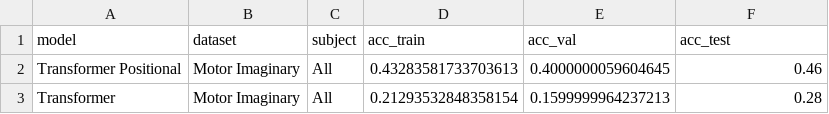
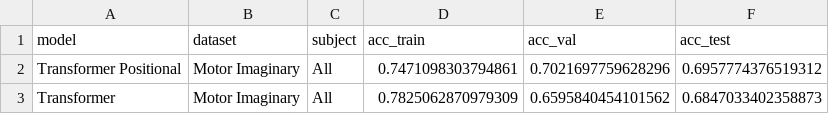
Before and after one commit to maods2/EEG-Analysis-, a CSV file: src/artifacts/results_Transformer_models.csv, drawn as a sheet.

```diff
--- a/src/artifacts/results_Transformer_models.csv
+++ b/src/artifacts/results_Transformer_models.csv
@@ -1,3 +1,3 @@
 model,dataset,subject,acc_train,acc_val,acc_test
-Transformer Positional,Motor Imaginary,All,0.43283581733703613,0.4000000059604645,0.46
-Transformer,Motor Imaginary,All,0.21293532848358154,0.1599999964237213,0.28
+Transformer Positional,Motor Imaginary,All,0.7471098303794861,0.7021697759628296,0.6957774376519312
+Transformer,Motor Imaginary,All,0.7825062870979309,0.6595840454101562,0.6847033402358873
```
Also changed, not shown: src/artifacts/results_cnn_models.csv, 17 other files.
